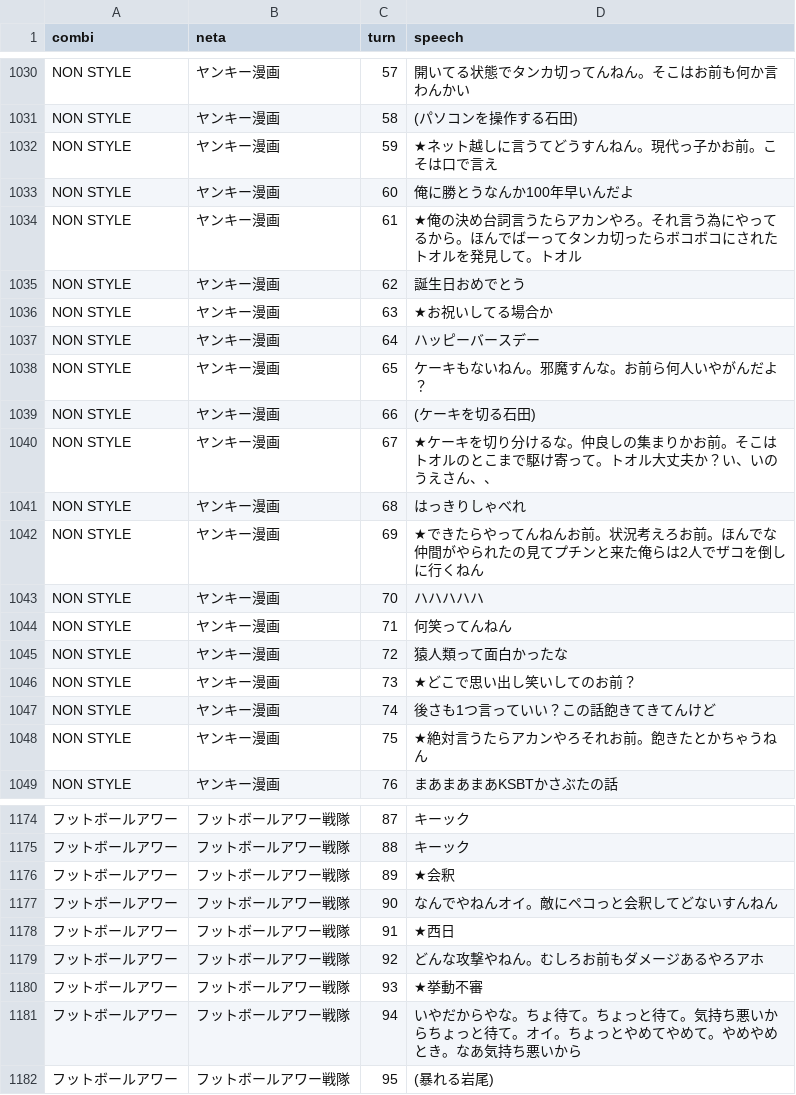
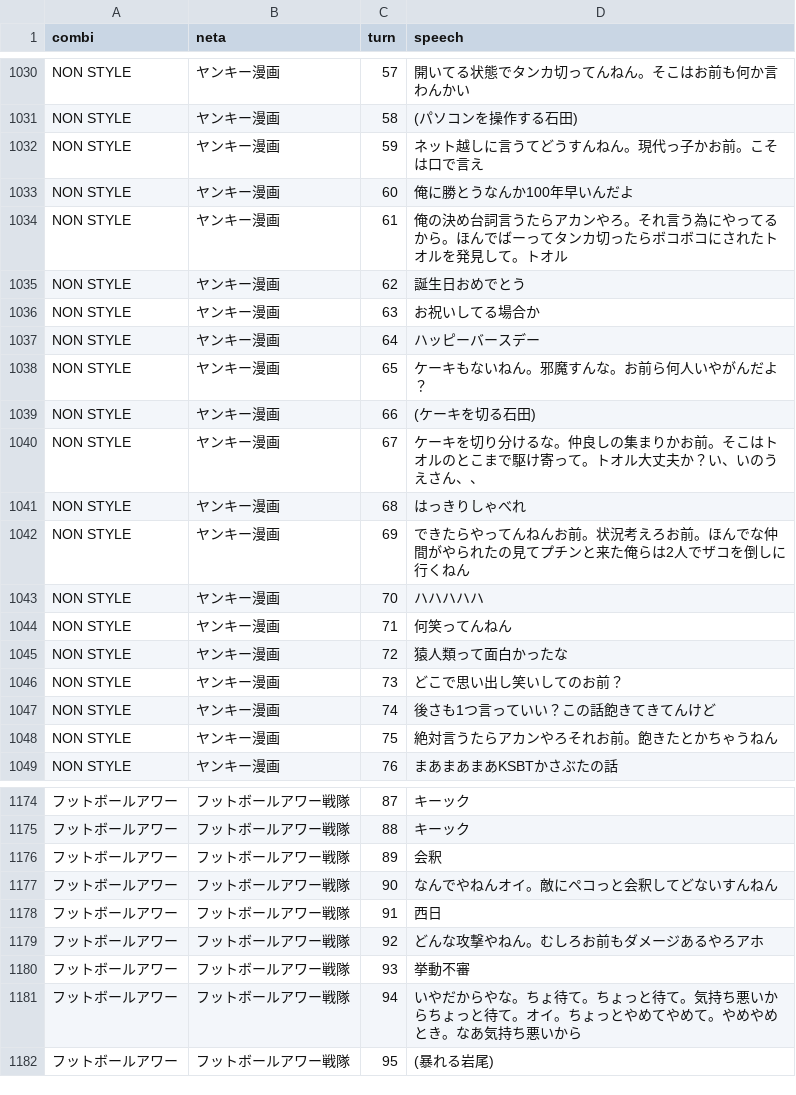
Before and after one commit to umenerineri/infovis-notebooks, a CSV file: final_project/data/tidy/script_shiva.csv, drawn as a sheet; only a part is shown, gaps mark what is left out; the diff covers the shown part only; the diff names each change by its address in the sheet, - before the commit and + after, or states it on an @@ line.

Commit message:
shiva stripped

```diff
--- a/final_project/data/tidy/script_shiva.csv
+++ b/final_project/data/tidy/script_shiva.csv
-D1032 (speech): ★ネット越しに言うてどうすんねん。現代っ子かお前。こそは口で言え
+D1032 (speech): ネット越しに言うてどうすんねん。現代っ子かお前。こそは口で言え
-D1034 (speech): ★俺の決め…
+D1034 (speech): 俺の決め…
-D1036 (speech): ★お祝いしてる場合か
+D1036 (speech): お祝いしてる場合か
-D1040 (speech): ★ケーキを…
+D1040 (speech): ケーキを…
-D1042 (speech): ★できたら…
+D1042 (speech): できたら…
-D1046 (speech): ★どこで思い出し笑いしてのお前？
+D1046 (speech): どこで思い出し笑いしてのお前？
-D1048 (speech): ★絶対言うたらアカンやろそれお前。飽きたとかちゃうねん
+D1048 (speech): 絶対言うたらアカンやろそれお前。飽きたとかちゃうねん
-D1176 (speech): ★会釈
+D1176 (speech): 会釈
-D1178 (speech): ★西日
+D1178 (speech): 西日
-D1180 (speech): ★挙動不審
+D1180 (speech): 挙動不審
```
Also changed, not shown: 129 edited cells elsewhere in this file, 1 other file.
